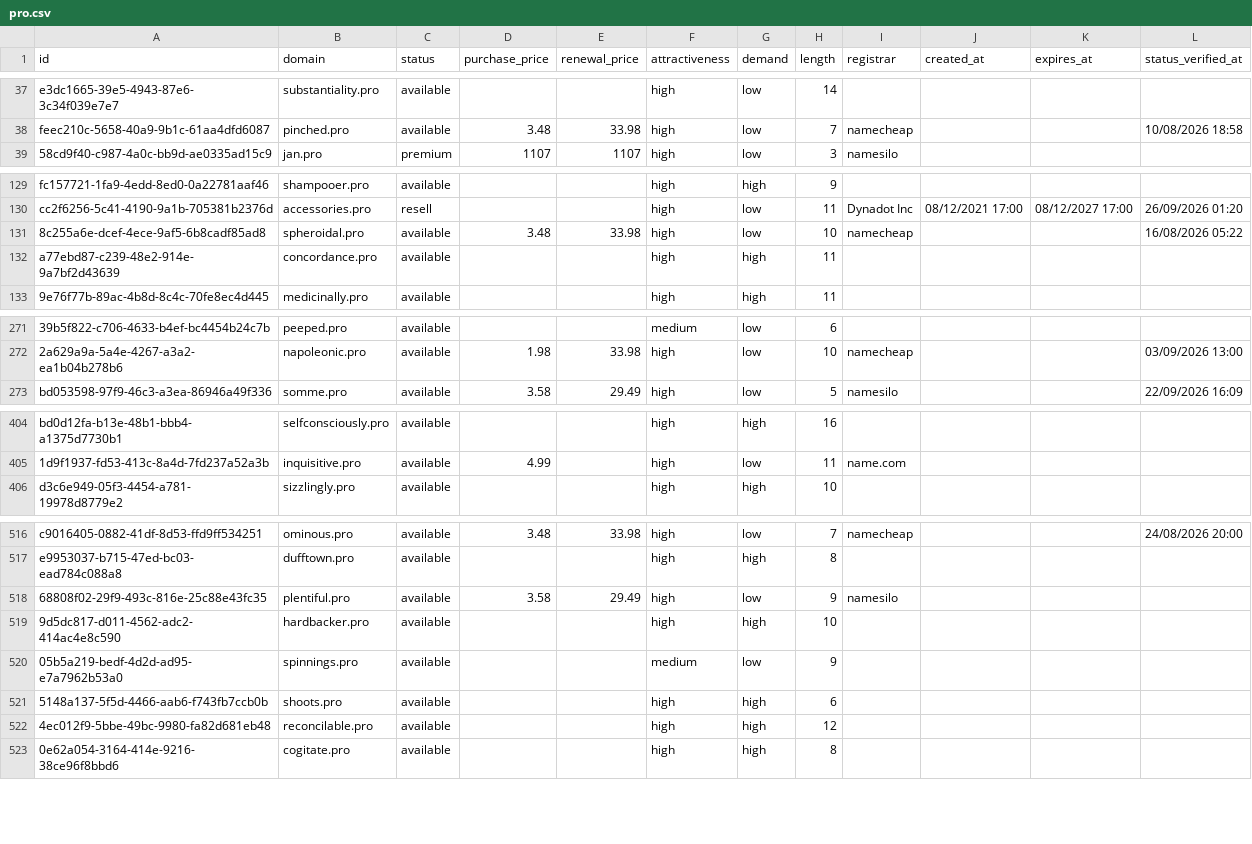
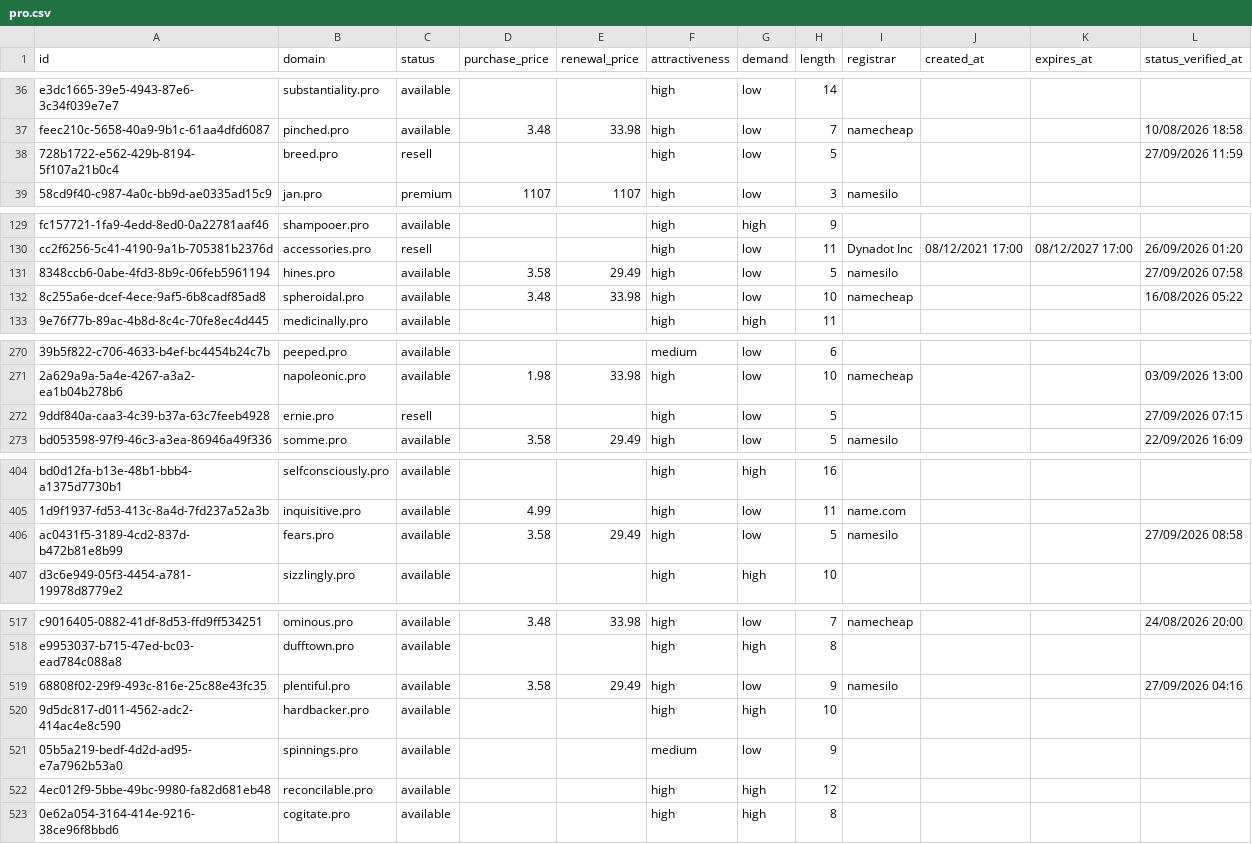
Before and after one commit to UniqueDomains/pro-oneword-domains, a CSV file: pro.csv, drawn as a sheet; only a part is shown, gaps mark what is left out; removed rows and columns are numbered as before the commit, all else as after; the diff covers the shown part only; the diff names each change by its address in the sheet, - before the commit and + after, or states it on an @@ line.

Commit message:
Domains update

```diff
--- a/pro.csv
+++ b/pro.csv
+row 38: 728b1722-e562-429b-8194-5f107a21b0c4 | breed.pro | resell |  |  | high | low | 5 |  |  |  | 27/09/2026 11:59
+row 131: 8348ccb6-0abe-4fd3-8b9c-06feb5961194 | hines.pro | available | 3.58 | 29.49 | high | low | 5 | namesilo |  |  | 27/09/2026 07:58
-row 132: a77ebd87-c239-48e2-914e-9a7bf2d43639 | concordance.pro | available |  |  | high | high | 11
+row 272: 9ddf840a-caa3-4c39-b37a-63c7feeb4928 | ernie.pro | resell |  |  | high | low | 5 |  |  |  | 27/09/2026 07:15
+row 406: ac0431f5-3189-4cd2-837d-b472b81e8b99 | fears.pro | available | 3.58 | 29.49 | high | low | 5 | namesilo |  |  | 27/09/2026 08:58
-L519 (status_verified_at): (empty)
+L519 (status_verified_at): 27/09/2026 04:16
-row 521: 5148a137-5f5d-4466-aab6-f743fb7ccb0b | shoots.pro | available |  |  | high | high | 6
```
Also changed, not shown: 1 added row, 3 removed rows and 22 edited cells elsewhere in this file, 3 other files.
